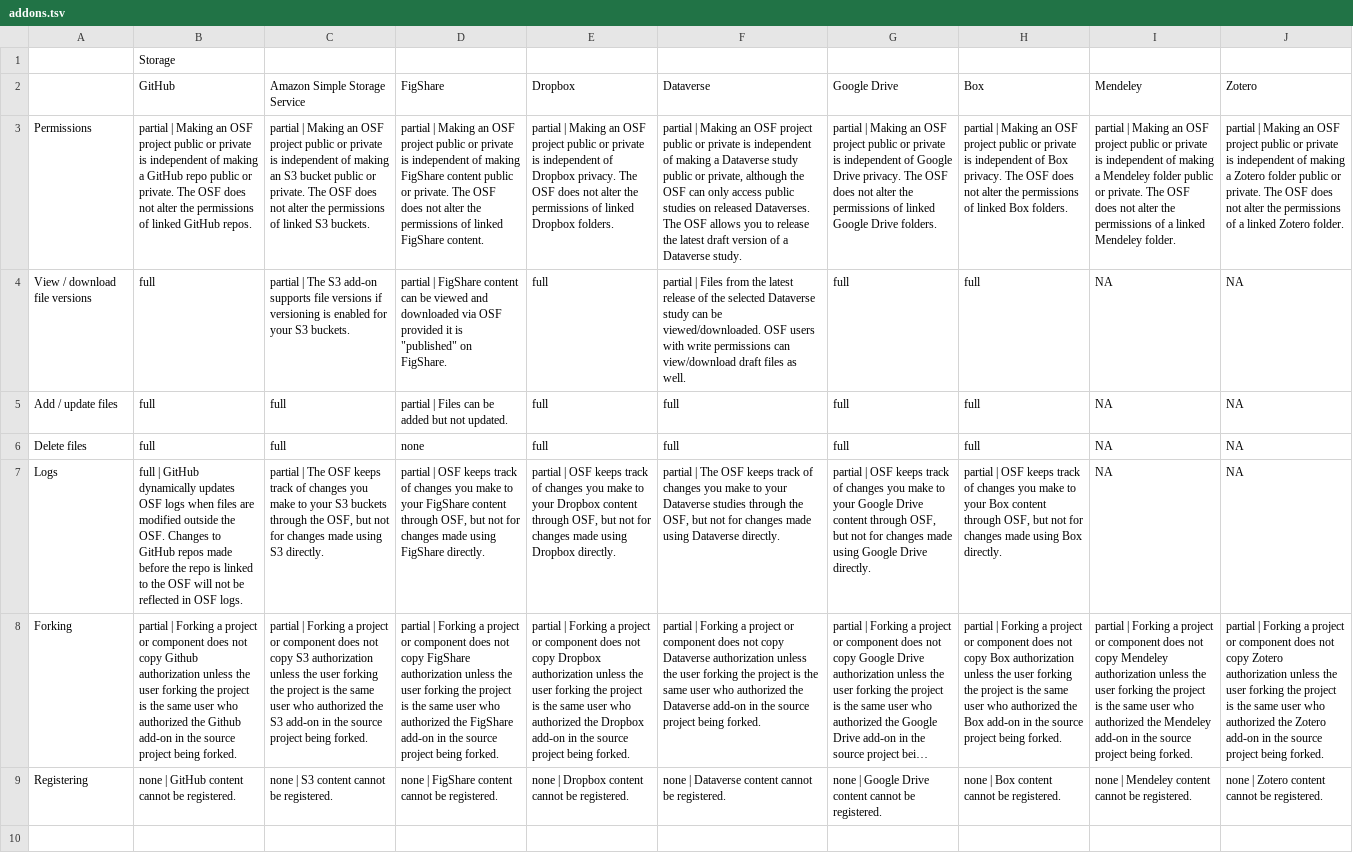
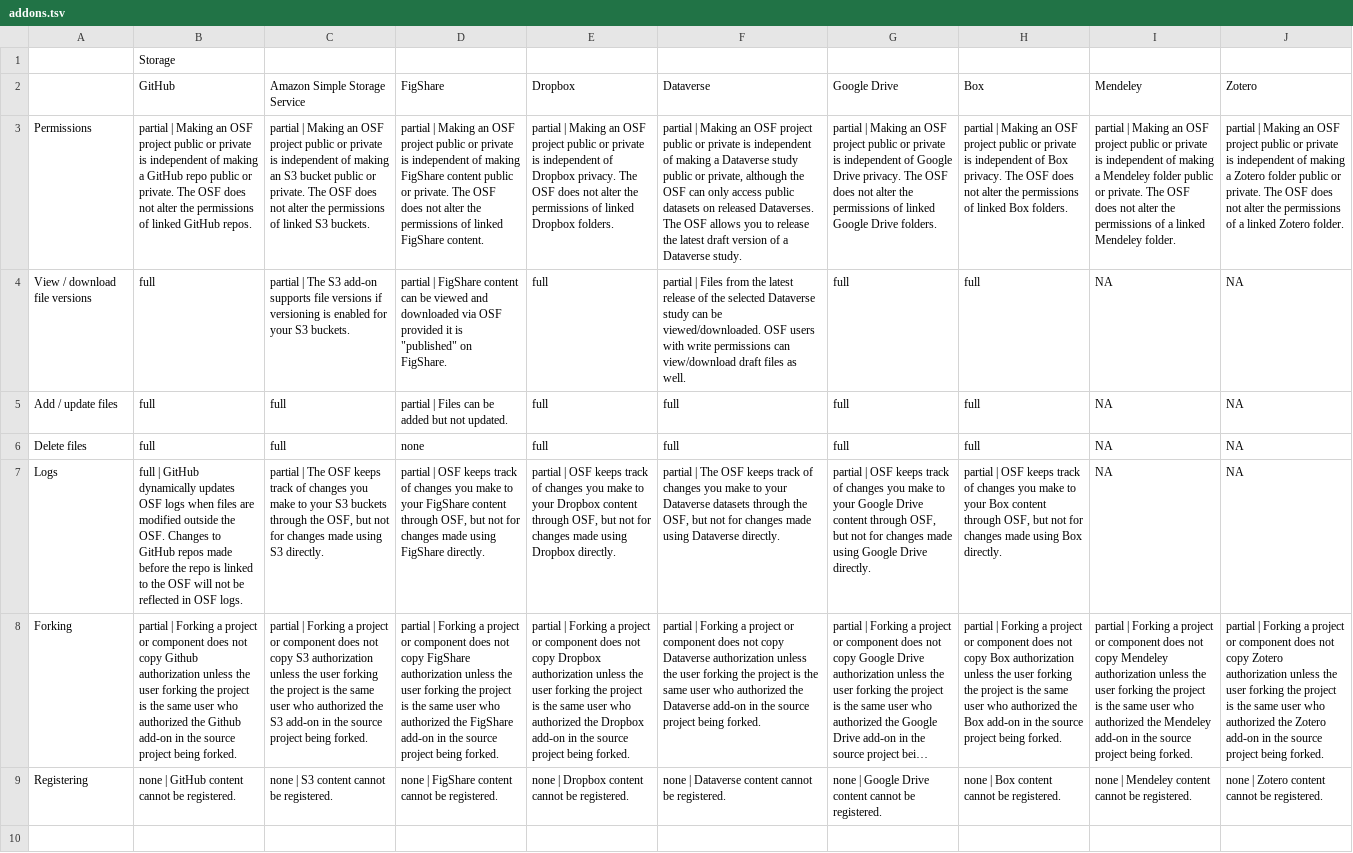
Before and after one commit to CenterForOpenScience/osf.io, a TSV file: framework/addons/data/addons.tsv, drawn as a sheet; only a part is shown; long unchanged cells end in …; the diff names each change by its address in the sheet, - before the commit and + after, or states it on an @@ line.

Commit message:
Dataverse 4.0 client compatibility and renaming

```diff
--- a/framework/addons/data/addons.tsv
+++ b/framework/addons/data/addons.tsv
-F3 (Dataverse): …access public studies on released…
+F3 (Dataverse): …access public datasets on released…
-F7 (Dataverse): …your Dataverse studies through the…
+F7 (Dataverse): …your Dataverse datasets through the…
```
Also changed, not shown: 29 other files.
